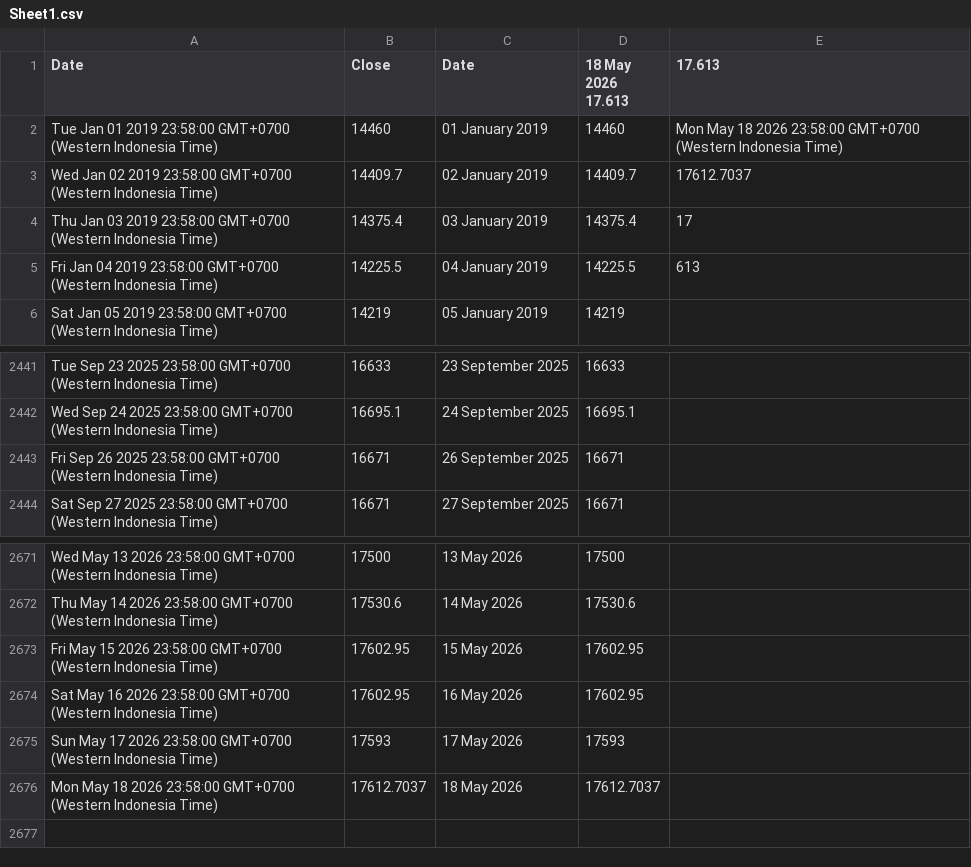
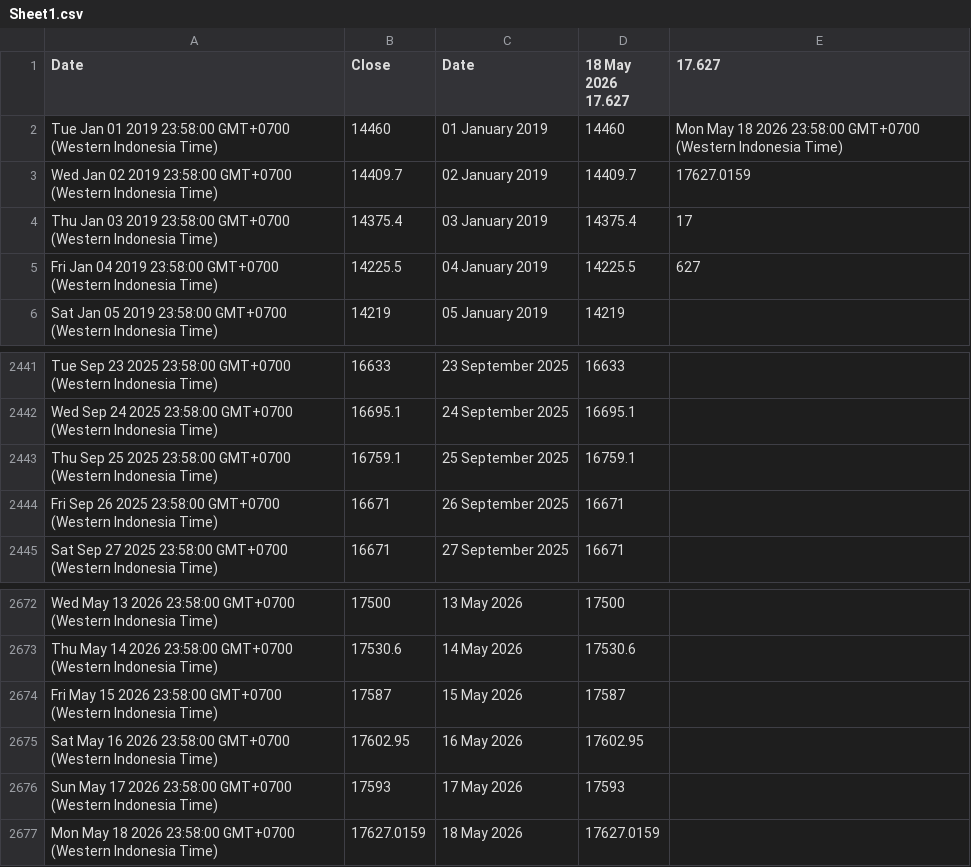
Before and after one commit to lisnhaaw/datawrapper-csv, a CSV file: data/Sheet1.csv, drawn as a sheet; only a part is shown, gaps mark what is left out.

Commit message:
Update data CSV

```diff
--- a/data/Sheet1.csv
+++ b/data/Sheet1.csv
@@ -1,6 +1,6 @@
-Date,Close,Date,18 May 2026 17.613,17.613
+Date,Close,Date,18 May 2026 17.627,17.627
 Tue Jan 01 2019 23:58:00 GMT+0700 (Western Indonesia Time),14460,01 January 2019,14460,Mon May 18 2026 23:58:00 GMT+0700 (Western Indonesia Time)
-Wed Jan 02 2019 23:58:00 GMT+0700 (Western Indonesia Time),14409.7,02 January 2019,14409.7,17612.7037
+Wed Jan 02 2019 23:58:00 GMT+0700 (Western Indonesia Time),14409.7,02 January 2019,14409.7,17627.0159
 Thu Jan 03 2019 23:58:00 GMT+0700 (Western Indonesia Time),14375.4,03 January 2019,14375.4,17
-Fri Jan 04 2019 23:58:00 GMT+0700 (Western Indonesia Time),14225.5,04 January 2019,14225.5,613
+Fri Jan 04 2019 23:58:00 GMT+0700 (Western Indonesia Time),14225.5,04 January 2019,14225.5,627
 Sat Jan 05 2019 23:58:00 GMT+0700 (Western Indonesia Time),14219,05 January 2019,14219,
@@ -2442,2 +2442,3 @@ Tue Sep 23 2025 23:58:00 GMT+0700 (Western Indonesia Time),16633,23 September 20
 Wed Sep 24 2025 23:58:00 GMT+0700 (Western Indonesia Time),16695.1,24 September 2025,16695.1,
+Thu Sep 25 2025 23:58:00 GMT+0700 (Western Indonesia Time),16759.1,25 September 2025,16759.1,
 Fri Sep 26 2025 23:58:00 GMT+0700 (Western Indonesia Time),16671,26 September 2025,16671,
@@ -2672,5 +2673,5 @@ Wed May 13 2026 23:58:00 GMT+0700 (Western Indonesia Time),17500,13 May 2026,175
 Thu May 14 2026 23:58:00 GMT+0700 (Western Indonesia Time),17530.6,14 May 2026,17530.6,
-Fri May 15 2026 23:58:00 GMT+0700 (Western Indonesia Time),17602.95,15 May 2026,17602.95,
+Fri May 15 2026 23:58:00 GMT+0700 (Western Indonesia Time),17587,15 May 2026,17587,
 Sat May 16 2026 23:58:00 GMT+0700 (Western Indonesia Time),17602.95,16 May 2026,17602.95,
 Sun May 17 2026 23:58:00 GMT+0700 (Western Indonesia Time),17593,17 May 2026,17593,
-Mon May 18 2026 23:58:00 GMT+0700 (Western Indonesia Time),17612.7037,18 May 2026,17612.7037,
+Mon May 18 2026 23:58:00 GMT+0700 (Western Indonesia Time),17627.0159,18 May 2026,17627.0159,
```
